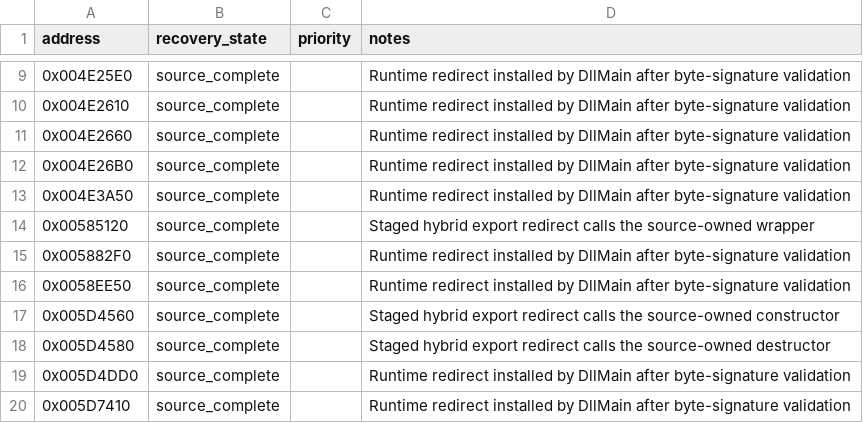
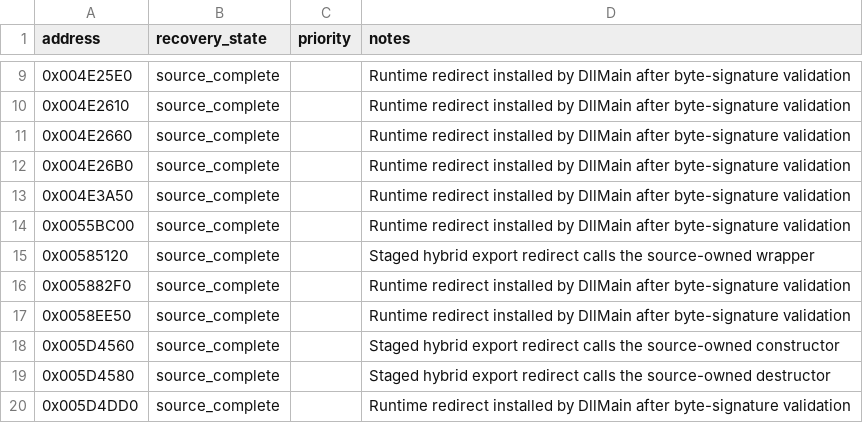
Before and after one commit to fran6co/OpenSMACX, a CSV file: docs/recovery-overrides.csv, drawn as a sheet; only a part is shown, gaps mark what is left out; the shorter side is filled out with more unchanged rows.

```diff
--- a/docs/recovery-overrides.csv
+++ b/docs/recovery-overrides.csv
@@ -13,2 +13,3 @@ address,recovery_state,priority,notes
 0x004E3A50,source_complete,,Runtime redirect installed by DllMain after byte-signature validation
+0x0055BC00,source_complete,,Runtime redirect installed by DllMain after byte-signature validation
 0x00585120,source_complete,,Staged hybrid export redirect calls the source-owned wrapper
```
Also changed, not shown: docs/recovery-redirects.csv, docs/recovery/priorities.csv, 11 other files.
